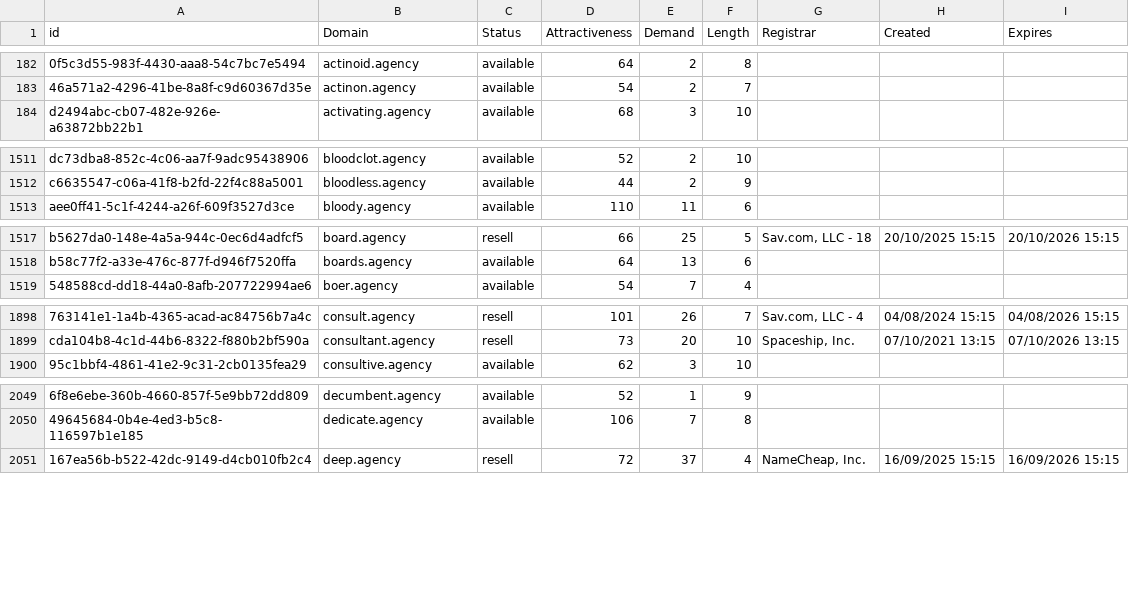
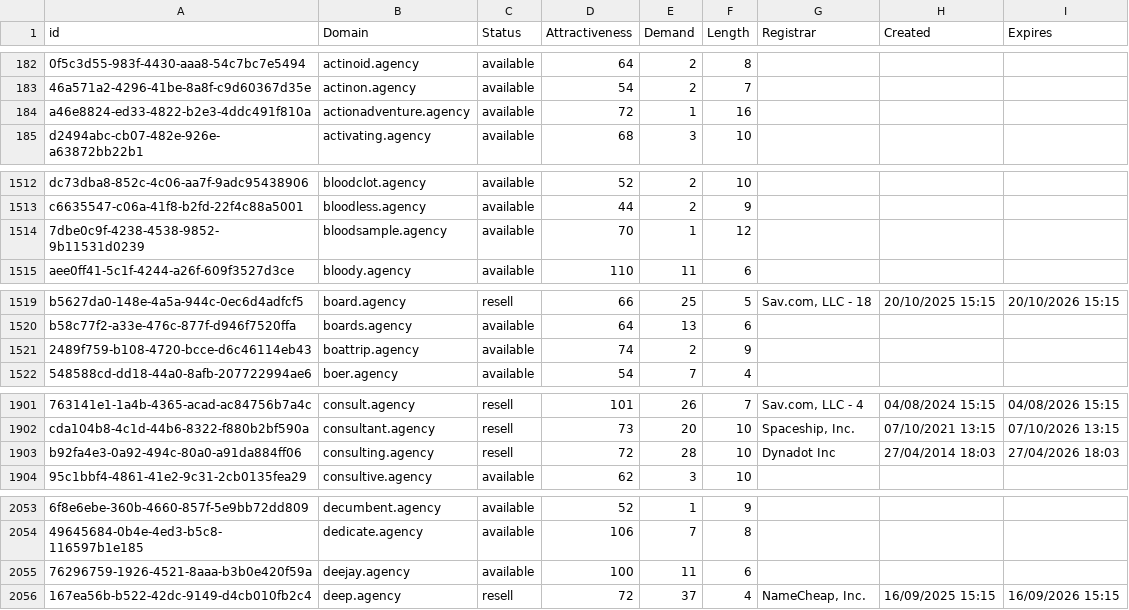
Before and after one commit to UniqueDomains/agency-oneword-domains, a CSV file: agency.csv, drawn as a sheet; only a part is shown, gaps mark what is left out; the diff covers the shown part only; the diff names each change by its address in the sheet, - before the commit and + after, or states it on an @@ line.

Commit message:
Domains update

```diff
--- a/agency.csv
+++ b/agency.csv
+row 184: a46e8824-ed33-4822-b2e3-4ddc491f810a | actionadventure.agency | available | 72 | 1 | 16
+row 1514: 7dbe0c9f-4238-4538-9852-9b11531d0239 | bloodsample.agency | available | 70 | 1 | 12
+row 1521: 2489f759-b108-4720-bcce-d6c46114eb43 | boattrip.agency | available | 74 | 2 | 9
+row 1903: b92fa4e3-0a92-494c-80a0-a91da884ff06 | consulting.agency | resell | 72 | 28 | 10 | Dynadot Inc | 27/04/2014 18:03 | 27/04/2026 18:03
+row 2055: 76296759-1926-4521-8aaa-b3b0e420f59a | deejay.agency | available | 100 | 11 | 6
```
Also changed, not shown: 5 added rows and 2 edited cells elsewhere in this file, 2 other files.
